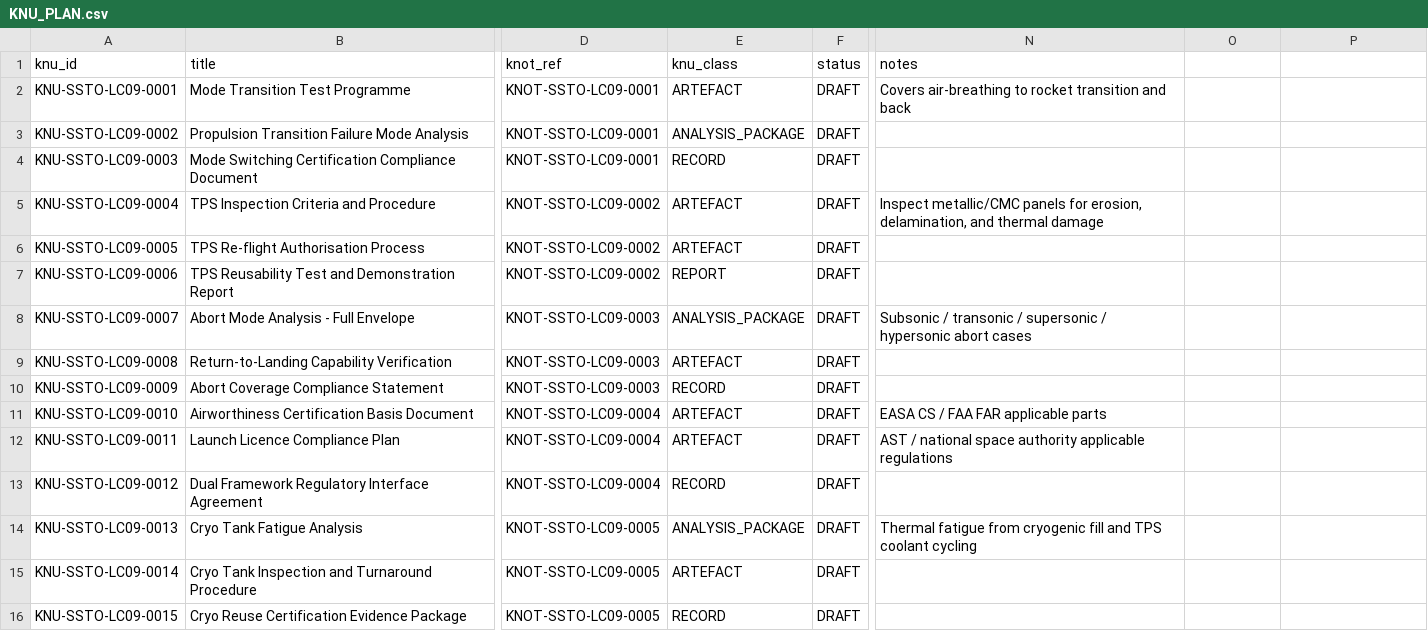
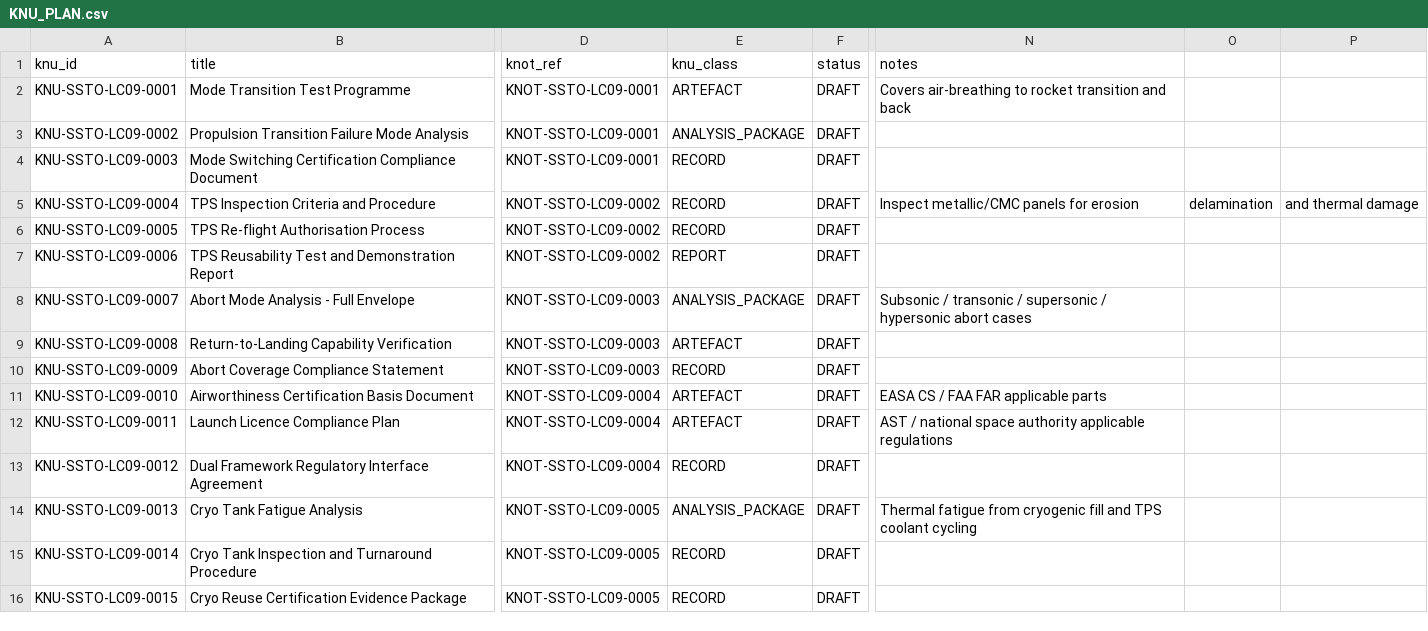
Before and after one commit to AmedeoPelliccia/AEROSPACEMODEL, a CSV file: 04_PRODUCTS/SSTO_SPACEPLANE/variants/SSTO_BASELINE/lifecycle/LC09_CERTIFICATION_AND_COMPLIANCE/KNU_PLAN.csv, drawn as a sheet; only a part is shown, gaps mark what is left out; the diff names each change by its address in the sheet, - before the commit and + after, or states it on an @@ line.

```diff
--- a/04_PRODUCTS/SSTO_SPACEPLANE/variants/SSTO_BASELINE/lifecycle/LC09_CERTIFICATION_AND_COMPLIANCE/KNU_PLAN.csv
+++ b/04_PRODUCTS/SSTO_SPACEPLANE/variants/SSTO_BASELINE/lifecycle/LC09_CERTIFICATION_AND_COMPLIANCE/KNU_PLAN.csv
-E5:E6 (knu_class): ARTEFACT
+E5:E6 (knu_class): RECORD
-N5 (notes): …panels for erosion, delamination, and thermal damage
+N5 (notes): …panels for erosion
-O5: (empty)
+O5: delamination
-P5: (empty)
+P5: and thermal damage
-E15 (knu_class): ARTEFACT
+E15 (knu_class): RECORD
```
